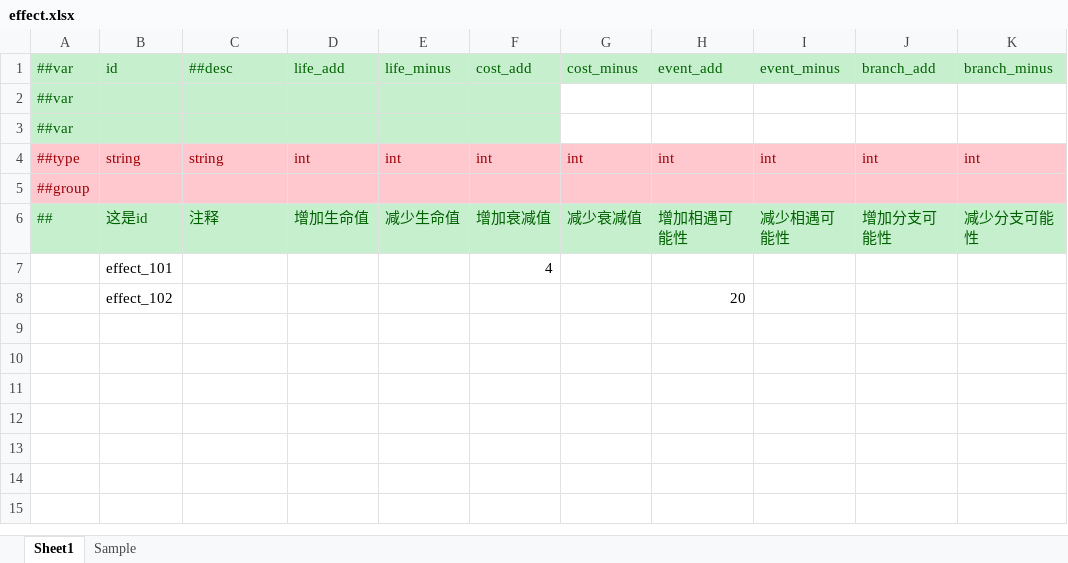
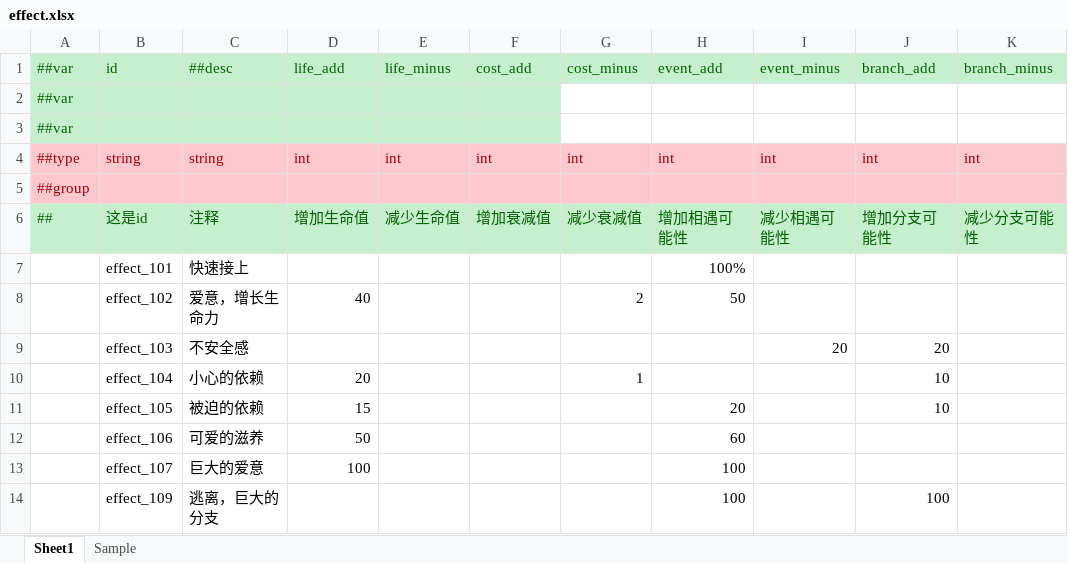
Before and after one commit to XJoshua/LifeSocialTree, an Excel workbook: LubanConfig/Datas/effect.xlsx, sheet Sheet1, drawn as a sheet; values as stored, in another font and other column widths than the file's, no borders; removed rows and columns are numbered as before the commit, all else as after; the diff names each change by its address in the sheet, - before the commit and + after, or states it on an @@ line.

```diff
--- a/LubanConfig/Datas/effect.xlsx (sheet Sheet1)
+++ b/LubanConfig/Datas/effect.xlsx (sheet Sheet1)
-row 7:  | effect_101 |  |  |  | 4
-row 8:  | effect_102 |  |  |  |  |  | 20
+row 7:  | effect_101 | 快速接上 |  |  |  |  | 100%
+row 8:  | effect_102 | 爱意，增长生命力 | 40 |  |  | 2 | 50
+row 9:  | effect_103 | 不安全感 |  |  |  |  |  | 20 | 20
+row 10:  | effect_104 | 小心的依赖 | 20 |  |  | 1 |  |  | 10
+row 11:  | effect_105 | 被迫的依赖 | 15 |  |  |  | 20 |  | 10
+row 12:  | effect_106 | 可爱的滋养 | 50 |  |  |  | 60
+row 13:  | effect_107 | 巨大的爱意 | 100 |  |  |  | 100
+row 14:  | effect_109 | 逃离，巨大的分支 |  |  |  |  | 100 |  | 100
```
Also changed, not shown: LubanConfig/Datas/character.xlsx, 3 other files.
